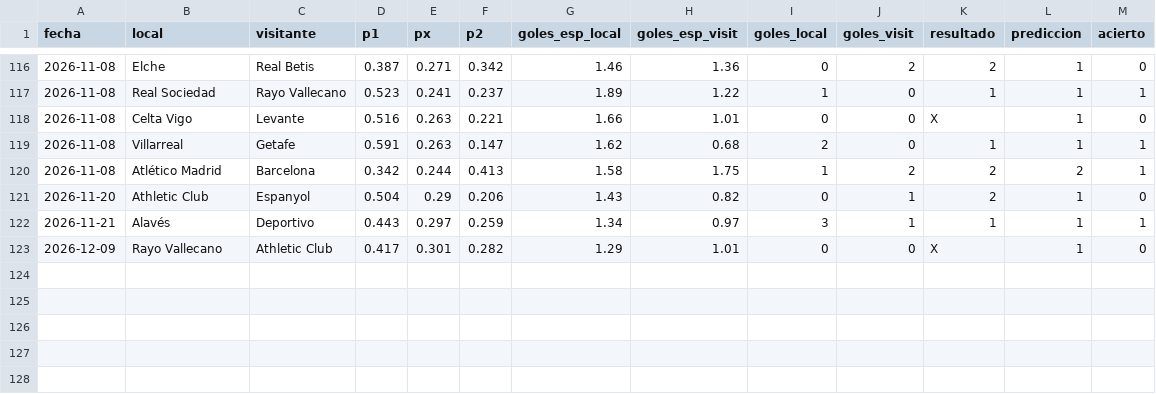
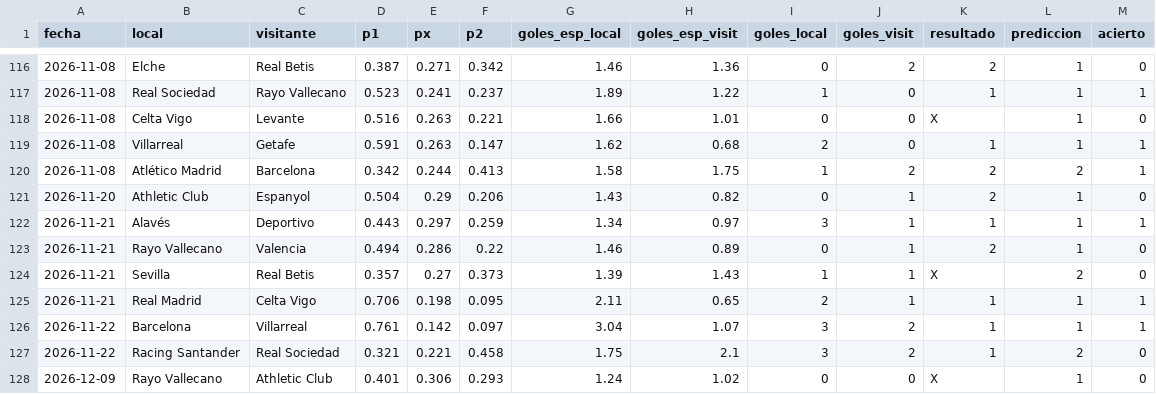
Before and after one commit to adridelpto/PreNBA, a CSV file: futbol_historial.csv, drawn as a sheet; only a part is shown, gaps mark what is left out.

```diff
--- a/futbol_historial.csv
+++ b/futbol_historial.csv
@@ -122,2 +122,7 @@ fecha,local,visitante,p1,px,p2,goles_esp_local,goles_esp_visit,goles_local,goles
 2026-11-21,Alavés,Deportivo,0.443,0.297,0.259,1.34,0.97,3,1,1,1,1
-2026-12-09,Rayo Vallecano,Athletic Club,0.417,0.301,0.282,1.29,1.01,0,0,X,1,0
+2026-11-21,Rayo Vallecano,Valencia,0.494,0.286,0.22,1.46,0.89,0,1,2,1,0
+2026-11-21,Sevilla,Real Betis,0.357,0.27,0.373,1.39,1.43,1,1,X,2,0
+2026-11-21,Real Madrid,Celta Vigo,0.706,0.198,0.095,2.11,0.65,2,1,1,1,1
+2026-11-22,Barcelona,Villarreal,0.761,0.142,0.097,3.04,1.07,3,2,1,1,1
+2026-11-22,Racing Santander,Real Sociedad,0.321,0.221,0.458,1.75,2.1,3,2,1,2,0
+2026-12-09,Rayo Vallecano,Athletic Club,0.401,0.306,0.293,1.24,1.02,0,0,X,1,0
```
Also changed, not shown: evolucion_predicciones.csv, futbol_evolucion.csv, 26 other files.
